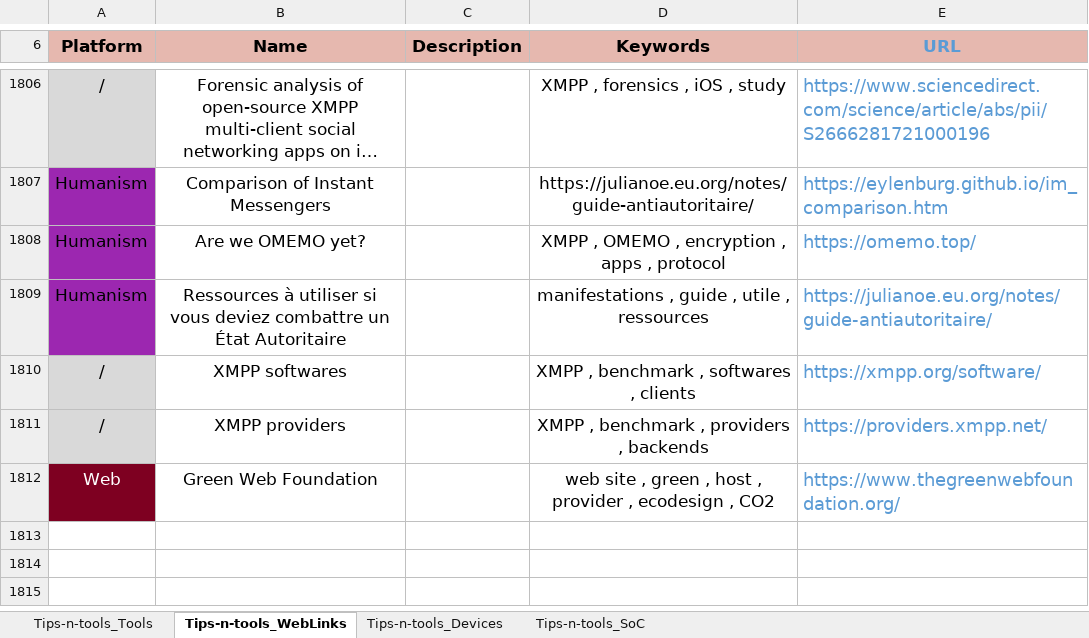
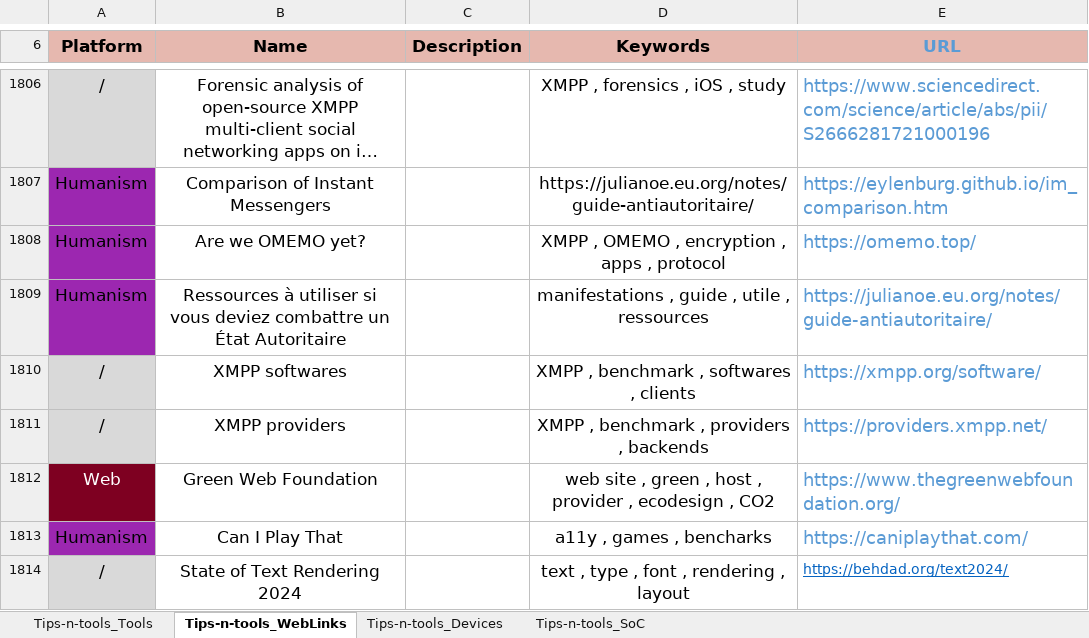
Before and after one commit to pylapp/Tips-tools, an Excel workbook: project/contents/Tips-n-tools.xlsx, sheet Tips-n-tools_WebLinks, drawn as a sheet; only a part is shown, gaps mark what is left out; long unchanged cells end in …; values as stored, in another font and other column widths than the file's, no borders; the diff names each change by its address in the sheet, - before the commit and + after, or states it on an @@ line.

Commit message:
chore: content - add more entries in toolz and webz
In TOOLZ:
- Uwazi for document management
- Swift lib cof collection and concurrency
- Tool for Swift doc
- Swift lib to parse XML
- Swift lib to parse YAML
- Swift lib for cached async image
- Tool to generate Swift code for l10n
- Swift lib to parse HTML
- Tool to generate from Figma outputs Swift code for design system
- CI/CD cloud tool

In WWEBZ:
- web site of a11y benchmark for video games
- Article about text rendering

Signed-off-by: Pierre-Yves Lapersonne <dev@pylapersonne.info>

```diff
--- a/project/contents/Tips-n-tools.xlsx (sheet Tips-n-tools_WebLinks)
+++ b/project/contents/Tips-n-tools.xlsx (sheet Tips-n-tools_WebLinks)
+row 1813: Humanism | Can I Play That |  | a11y , games , bencharks | https://caniplaythat.com/
+row 1814: / | State of Text Rendering 2024 |  | text , type , font , rendering , layout | https://behdad.org/text2024/
```
Also changed, not shown: sheet Tips-n-tools_Tools, 8 other files.
